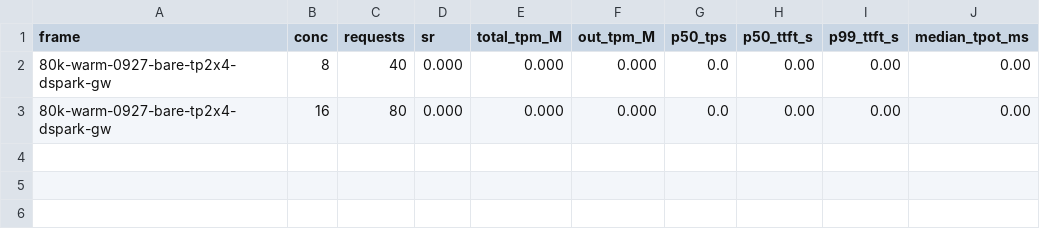
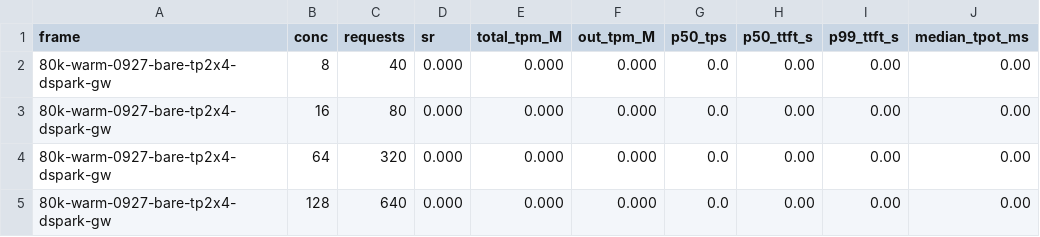
Before and after one commit to longsco/innoferra-eval, a CSV file: results/m31-b300-0927/tpm/tpm-20260928T051902Z-0927-bare-tp2x4-dspark-gw.csv, drawn as a sheet.

```diff
--- a/results/m31-b300-0927/tpm/tpm-20260928T051902Z-0927-bare-tp2x4-dspark-gw.csv
+++ b/results/m31-b300-0927/tpm/tpm-20260928T051902Z-0927-bare-tp2x4-dspark-gw.csv
@@ -3 +3,3 @@ frame,conc,requests,sr,total_tpm_M,out_tpm_M,p50_tps,p50_ttft_s,p99_ttft_s,media
 80k-warm-0927-bare-tp2x4-dspark-gw,16,80,0.000,0.000,0.000,0.0,0.00,0.00,0.00
+80k-warm-0927-bare-tp2x4-dspark-gw,64,320,0.000,0.000,0.000,0.0,0.00,0.00,0.00
+80k-warm-0927-bare-tp2x4-dspark-gw,128,640,0.000,0.000,0.000,0.0,0.00,0.00,0.00
```
Also changed, not shown: 3 other files.
